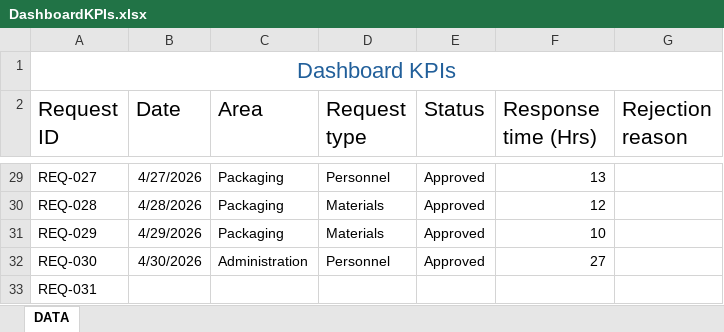
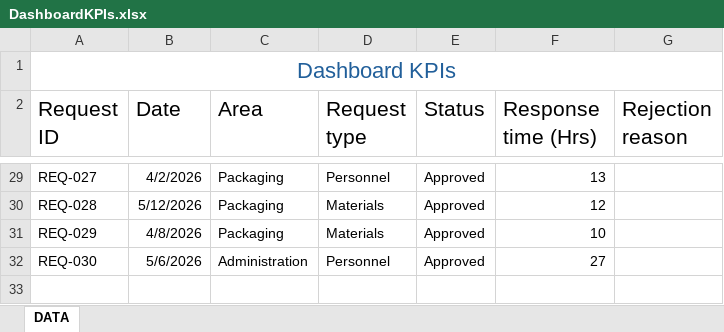
Before and after one commit to Job-Pulache/Field-Requirement-management, an Excel workbook: Dashboard/DashboardKPIs.xlsx, sheet DATA, drawn as a sheet; only a part is shown, gaps mark what is left out; values as stored, in another font and other column widths than the file's, no borders; the diff covers the shown part only; the diff names each change by its address in the sheet, - before the commit and + after, or states it on an @@ line.

Commit message:
complete field DATE WITH excel formula

```diff
--- a/Dashboard/DashboardKPIs.xlsx (sheet DATA)
+++ b/Dashboard/DashboardKPIs.xlsx (sheet DATA)
-B29 (Date): 4/27/2026
+B29 (Date): 4/2/2026
-B30 (Date): 4/28/2026
+B30 (Date): 5/12/2026
-B31 (Date): 4/29/2026
+B31 (Date): 4/8/2026
-B32 (Date): 4/30/2026
+B32 (Date): 5/6/2026
-row 33: REQ-031
```
Also changed, not shown: 26 edited cells elsewhere in this sheet.
